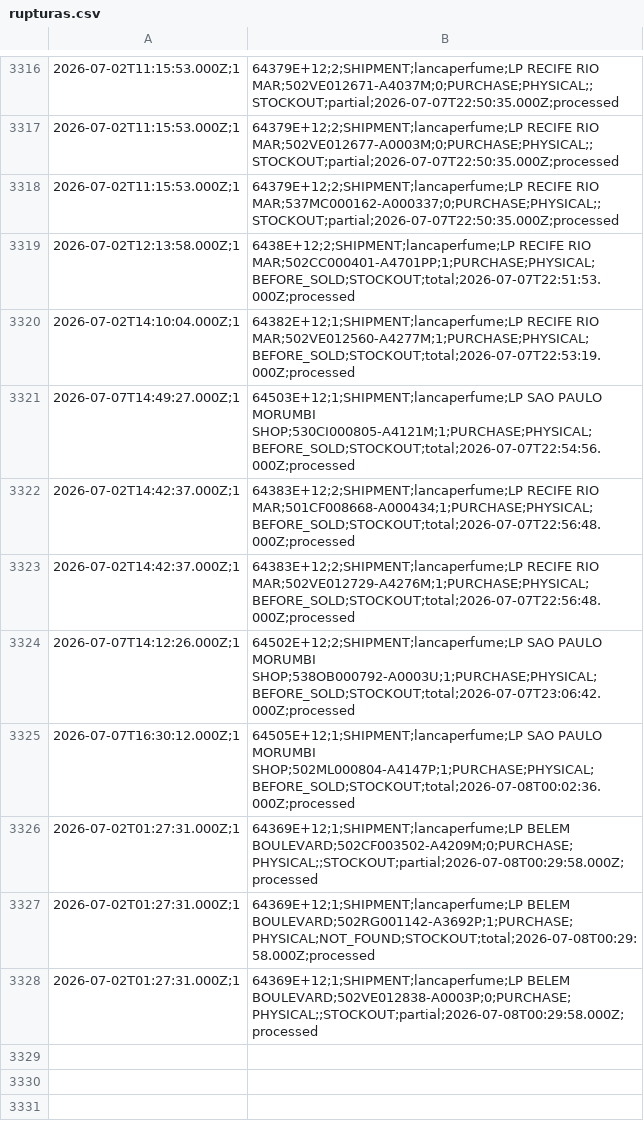
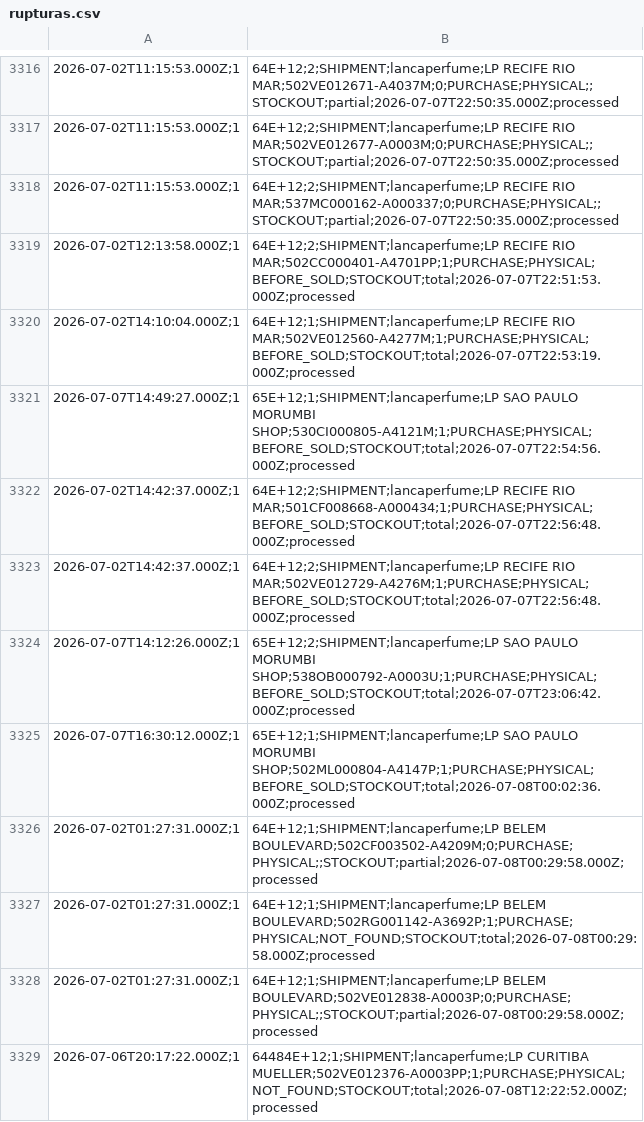
Before and after one commit to mateusmattos/omni-dashboard, a CSV file: rupturas.csv, drawn as a sheet; only a part is shown, gaps mark what is left out; the diff covers the shown part only.

```diff
--- a/rupturas.csv
+++ b/rupturas.csv
@@ -3316,13 +3316,14 @@
-2026-07-02T11:15:53.000Z;1,64379E+12;2;SHIPMENT;lancaperfume;LP RECIFE RIO MAR;502VE012671-A4037M;0;PURCHASE;PHYSICAL;;STOCKOUT;partial;2026-07-07T22:50:35.000Z;processed
-2026-07-02T11:15:53.000Z;1,64379E+12;2;SHIPMENT;lancaperfume;LP RECIFE RIO MAR;502VE012677-A0003M;0;PURCHASE;PHYSICAL;;STOCKOUT;partial;2026-07-07T22:50:35.000Z;processed
-2026-07-02T11:15:53.000Z;1,64379E+12;2;SHIPMENT;lancaperfume;LP RECIFE RIO MAR;537MC000162-A000337;0;PURCHASE;PHYSICAL;;STOCKOUT;partial;2026-07-07T22:50:35.000Z;processed
-2026-07-02T12:13:58.000Z;1,6438E+12;2;SHIPMENT;lancaperfume;LP RECIFE RIO MAR;502CC000401-A4701PP;1;PURCHASE;PHYSICAL;BEFORE_SOLD;STOCKOUT;total;2026-07-07T22:51:53.000Z;processed
-2026-07-02T14:10:04.000Z;1,64382E+12;1;SHIPMENT;lancaperfume;LP RECIFE RIO MAR;502VE012560-A4277M;1;PURCHASE;PHYSICAL;BEFORE_SOLD;STOCKOUT;total;2026-07-07T22:53:19.000Z;processed
-2026-07-07T14:49:27.000Z;1,64503E+12;1;SHIPMENT;lancaperfume;LP SAO PAULO MORUMBI SHOP;530CI000805-A4121M;1;PURCHASE;PHYSICAL;BEFORE_SOLD;STOCKOUT;total;2026-07-07T22:54:56.000Z;processed
-2026-07-02T14:42:37.000Z;1,64383E+12;2;SHIPMENT;lancaperfume;LP RECIFE RIO MAR;501CF008668-A000434;1;PURCHASE;PHYSICAL;BEFORE_SOLD;STOCKOUT;total;2026-07-07T22:56:48.000Z;processed
-2026-07-02T14:42:37.000Z;1,64383E+12;2;SHIPMENT;lancaperfume;LP RECIFE RIO MAR;502VE012729-A4276M;1;PURCHASE;PHYSICAL;BEFORE_SOLD;STOCKOUT;total;2026-07-07T22:56:48.000Z;processed
-2026-07-07T14:12:26.000Z;1,64502E+12;2;SHIPMENT;lancaperfume;LP SAO PAULO MORUMBI SHOP;538OB000792-A0003U;1;PURCHASE;PHYSICAL;BEFORE_SOLD;STOCKOUT;total;2026-07-07T23:06:42.000Z;processed
-2026-07-07T16:30:12.000Z;1,64505E+12;1;SHIPMENT;lancaperfume;LP SAO PAULO MORUMBI SHOP;502ML000804-A4147P;1;PURCHASE;PHYSICAL;BEFORE_SOLD;STOCKOUT;total;2026-07-08T00:02:36.000Z;processed
-2026-07-02T01:27:31.000Z;1,64369E+12;1;SHIPMENT;lancaperfume;LP BELEM BOULEVARD;502CF003502-A4209M;0;PURCHASE;PHYSICAL;;STOCKOUT;partial;2026-07-08T00:29:58.000Z;processed
-2026-07-02T01:27:31.000Z;1,64369E+12;1;SHIPMENT;lancaperfume;LP BELEM BOULEVARD;502RG001142-A3692P;1;PURCHASE;PHYSICAL;NOT_FOUND;STOCKOUT;total;2026-07-08T00:29:58.000Z;processed
-2026-07-02T01:27:31.000Z;1,64369E+12;1;SHIPMENT;lancaperfume;LP BELEM BOULEVARD;502VE012838-A0003P;0;PURCHASE;PHYSICAL;;STOCKOUT;partial;2026-07-08T00:29:58.000Z;processed
+2026-07-02T11:15:53.000Z;1,64E+12;2;SHIPMENT;lancaperfume;LP RECIFE RIO MAR;502VE012671-A4037M;0;PURCHASE;PHYSICAL;;STOCKOUT;partial;2026-07-07T22:50:35.000Z;processed
+2026-07-02T11:15:53.000Z;1,64E+12;2;SHIPMENT;lancaperfume;LP RECIFE RIO MAR;502VE012677-A0003M;0;PURCHASE;PHYSICAL;;STOCKOUT;partial;2026-07-07T22:50:35.000Z;processed
+2026-07-02T11:15:53.000Z;1,64E+12;2;SHIPMENT;lancaperfume;LP RECIFE RIO MAR;537MC000162-A000337;0;PURCHASE;PHYSICAL;;STOCKOUT;partial;2026-07-07T22:50:35.000Z;processed
+2026-07-02T12:13:58.000Z;1,64E+12;2;SHIPMENT;lancaperfume;LP RECIFE RIO MAR;502CC000401-A4701PP;1;PURCHASE;PHYSICAL;BEFORE_SOLD;STOCKOUT;total;2026-07-07T22:51:53.000Z;processed
+2026-07-02T14:10:04.000Z;1,64E+12;1;SHIPMENT;lancaperfume;LP RECIFE RIO MAR;502VE012560-A4277M;1;PURCHASE;PHYSICAL;BEFORE_SOLD;STOCKOUT;total;2026-07-07T22:53:19.000Z;processed
+2026-07-07T14:49:27.000Z;1,65E+12;1;SHIPMENT;lancaperfume;LP SAO PAULO MORUMBI SHOP;530CI000805-A4121M;1;PURCHASE;PHYSICAL;BEFORE_SOLD;STOCKOUT;total;2026-07-07T22:54:56.000Z;processed
+2026-07-02T14:42:37.000Z;1,64E+12;2;SHIPMENT;lancaperfume;LP RECIFE RIO MAR;501CF008668-A000434;1;PURCHASE;PHYSICAL;BEFORE_SOLD;STOCKOUT;total;2026-07-07T22:56:48.000Z;processed
+2026-07-02T14:42:37.000Z;1,64E+12;2;SHIPMENT;lancaperfume;LP RECIFE RIO MAR;502VE012729-A4276M;1;PURCHASE;PHYSICAL;BEFORE_SOLD;STOCKOUT;total;2026-07-07T22:56:48.000Z;processed
+2026-07-07T14:12:26.000Z;1,65E+12;2;SHIPMENT;lancaperfume;LP SAO PAULO MORUMBI SHOP;538OB000792-A0003U;1;PURCHASE;PHYSICAL;BEFORE_SOLD;STOCKOUT;total;2026-07-07T23:06:42.000Z;processed
+2026-07-07T16:30:12.000Z;1,65E+12;1;SHIPMENT;lancaperfume;LP SAO PAULO MORUMBI SHOP;502ML000804-A4147P;1;PURCHASE;PHYSICAL;BEFORE_SOLD;STOCKOUT;total;2026-07-08T00:02:36.000Z;processed
+2026-07-02T01:27:31.000Z;1,64E+12;1;SHIPMENT;lancaperfume;LP BELEM BOULEVARD;502CF003502-A4209M;0;PURCHASE;PHYSICAL;;STOCKOUT;partial;2026-07-08T00:29:58.000Z;processed
+2026-07-02T01:27:31.000Z;1,64E+12;1;SHIPMENT;lancaperfume;LP BELEM BOULEVARD;502RG001142-A3692P;1;PURCHASE;PHYSICAL;NOT_FOUND;STOCKOUT;total;2026-07-08T00:29:58.000Z;processed
+2026-07-02T01:27:31.000Z;1,64E+12;1;SHIPMENT;lancaperfume;LP BELEM BOULEVARD;502VE012838-A0003P;0;PURCHASE;PHYSICAL;;STOCKOUT;partial;2026-07-08T00:29:58.000Z;processed
+2026-07-06T20:17:22.000Z;1,64484E+12;1;SHIPMENT;lancaperfume;LP CURITIBA MUELLER;502VE012376-A0003PP;1;PURCHASE;PHYSICAL;NOT_FOUND;STOCKOUT;total;2026-07-08T12:22:52.000Z;processed
```
Also changed, not shown: 24 added rows and 28 edited cells elsewhere in this file, 1 other file.
